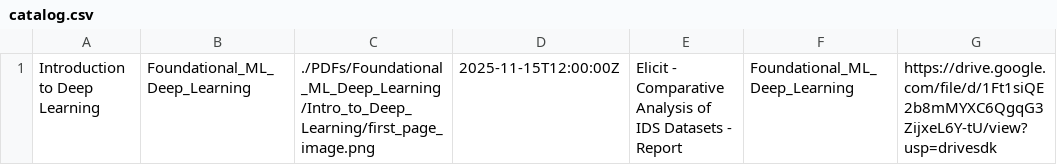
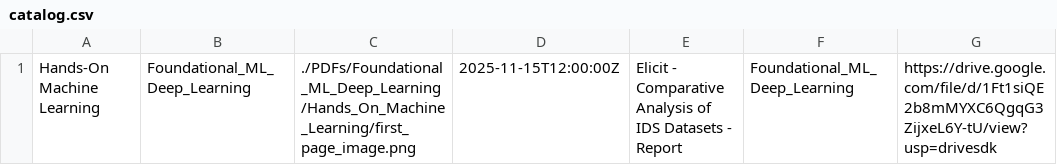
Before and after one commit to MohammedNasserAhmed/Trending-AI-PDFs, a CSV file: docs/catalog.csv, drawn as a sheet; only a part is shown; the diff names each change by its address in the sheet, - before the commit and + after, or states it on an @@ line.

Commit message:
Add row to catalog.csv

```diff
--- a/docs/catalog.csv
+++ b/docs/catalog.csv
-A1: Introduction to Deep Learning
+A1: Hands-On Machine Learning
-C1: ./PDFs/Foundational_ML_Deep_Learning/Intro_to_Deep_Learning/first_page_image.png
+C1: ./PDFs/Foundational_ML_Deep_Learning/Hands_On_Machine_Learning/first_page_image.png
```
